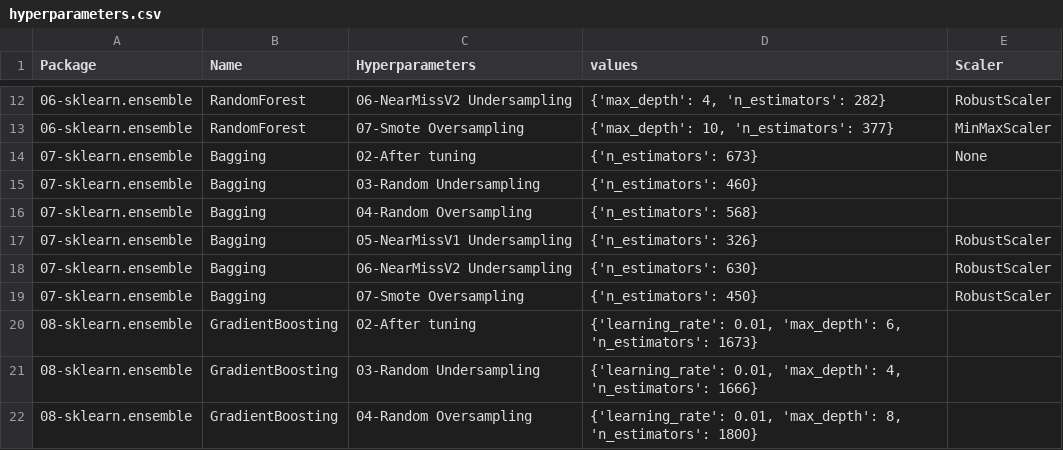
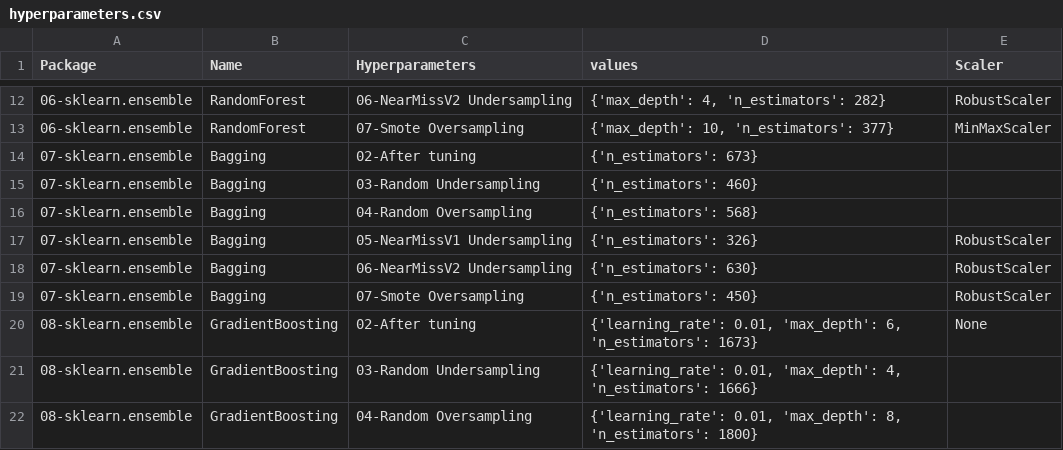
Before and after one commit to franck-benault/Fraud-Detection-simulated-data, a CSV file: data/results/hyperparameters.csv, drawn as a sheet; only a part is shown, gaps mark what is left out.

```diff
--- a/data/results/hyperparameters.csv
+++ b/data/results/hyperparameters.csv
@@ -13,3 +13,3 @@ Package,Name,Hyperparameters,values,Scaler
 06-sklearn.ensemble,RandomForest,07-Smote Oversampling,"{'max_depth': 10, 'n_estimators': 377}",MinMaxScaler
-07-sklearn.ensemble,Bagging,02-After tuning,{'n_estimators': 673},None
+07-sklearn.ensemble,Bagging,02-After tuning,{'n_estimators': 673},
 07-sklearn.ensemble,Bagging,03-Random Undersampling,{'n_estimators': 460},
@@ -19,3 +19,3 @@ Package,Name,Hyperparameters,values,Scaler
 07-sklearn.ensemble,Bagging,07-Smote Oversampling,{'n_estimators': 450},RobustScaler
-08-sklearn.ensemble,GradientBoosting,02-After tuning,"{'learning_rate': 0.01, 'max_depth': 6, 'n_estimators': 1673}",
+08-sklearn.ensemble,GradientBoosting,02-After tuning,"{'learning_rate': 0.01, 'max_depth': 6, 'n_estimators': 1673}",None
 08-sklearn.ensemble,GradientBoosting,03-Random Undersampling,"{'learning_rate': 0.01, 'max_depth': 4, 'n_estimators': 1666}",
```
Also changed, not shown: data/results/performanceF1.csv, data/results/timeResponse.csv, 1 other file.
